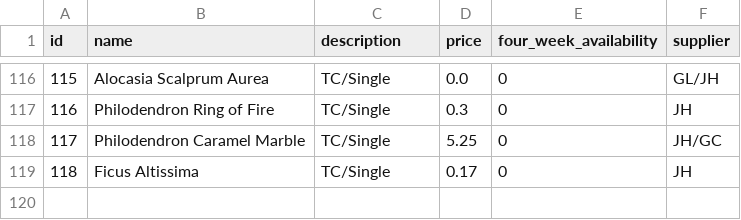
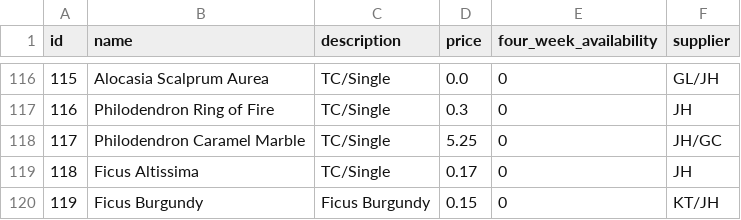
Before and after one commit to Pdvgpc/GPC-Orders-App, a CSV file: data/products.csv, drawn as a sheet; only a part is shown, gaps mark what is left out.

Commit message:
update products.csv

```diff
--- a/data/products.csv
+++ b/data/products.csv
@@ -119 +119,2 @@ id,name,description,price,four_week_availability,supplier
 118,Ficus Altissima,TC/Single,0.17,0,JH
+119,Ficus Burgundy,Ficus Burgundy,0.15,0,KT/JH
```
